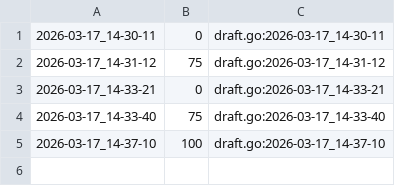
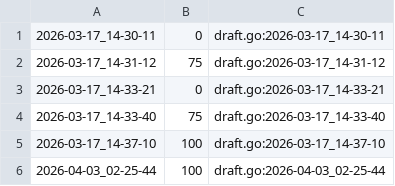
Before and after one commit to qxcode-course/ed-ter-bloco-a-andreluizdasilvacruz-stack, a CSV file: .tko/track/ed@pedra/track.csv, drawn as a sheet; the diff names each change by its address in the sheet, - before the commit and + after, or states it on an @@ line.

```diff
--- a/.tko/track/ed@pedra/track.csv
+++ b/.tko/track/ed@pedra/track.csv
+row 6: 2026-04-03_02-25-44 | 100 | draft.go:2026-04-03_02-25-44
```
Also changed, not shown: 52 other files.
